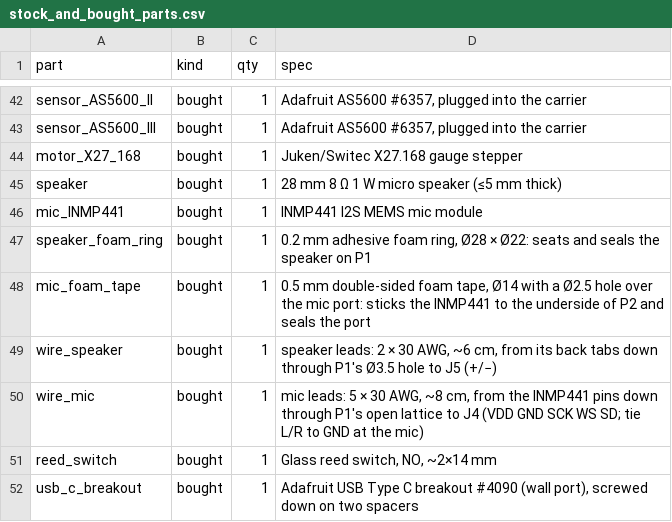
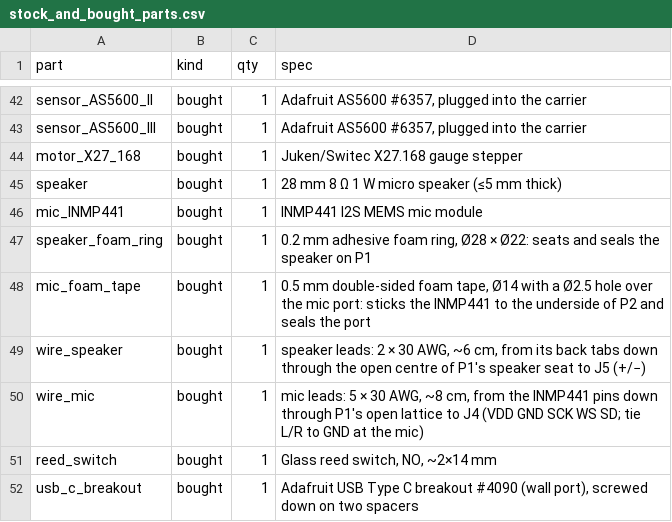
Before and after one commit to Kixantrix/alethiometer, a CSV file: hardware/out/stock_and_bought_parts.csv, drawn as a sheet; only a part is shown, gaps mark what is left out.

```diff
--- a/hardware/out/stock_and_bought_parts.csv
+++ b/hardware/out/stock_and_bought_parts.csv
@@ -48,3 +48,3 @@ speaker_foam_ring,bought,1,"0.2 mm adhesive foam ring, Ø28 × Ø22: seats and s
 mic_foam_tape,bought,1,"0.5 mm double-sided foam tape, Ø14 with a Ø2.5 hole over the mic port: sticks the INMP441 to the underside of P2 and seals the port"
-wire_speaker,bought,1,"speaker leads: 2 × 30 AWG, ~6 cm, from its back tabs down through P1's Ø3.5 hole to J5 (+/−)"
+wire_speaker,bought,1,"speaker leads: 2 × 30 AWG, ~6 cm, from its back tabs down through the open centre of P1's speaker seat to J5 (+/−)"
 wire_mic,bought,1,"mic leads: 5 × 30 AWG, ~8 cm, from the INMP441 pins down through P1's open lattice to J4 (VDD GND SCK WS SD; tie L/R to GND at the mic)"
```
Also changed, not shown: hardware/out/weights.csv, 38 other files.
